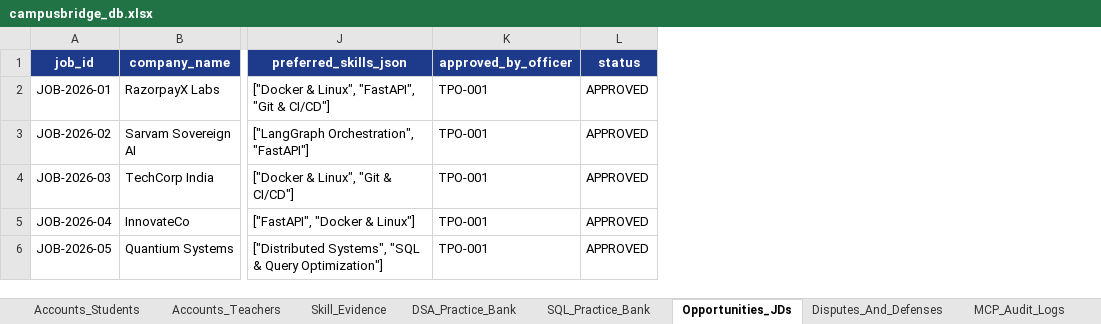
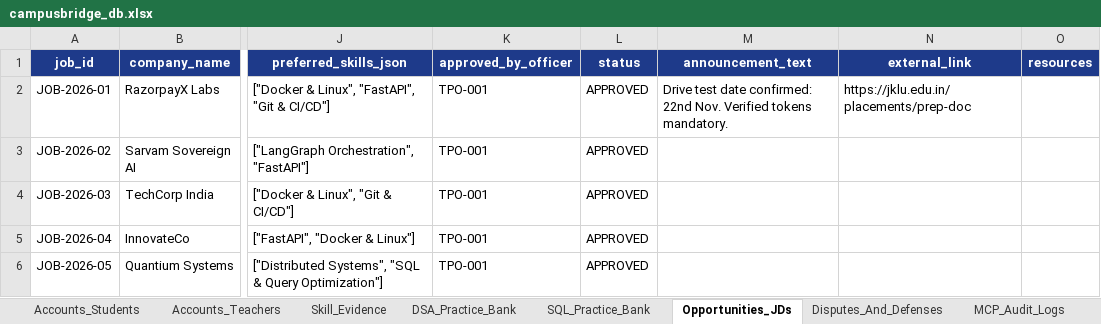
Before and after one commit to Arijeet223/jklu_campusbridge, an Excel workbook: data/campusbridge_db.xlsx, sheet Opportunities_JDs, drawn as a sheet; only a part is shown, gaps mark what is left out; values as stored, in another font and other column widths than the file's, no borders; the diff names each change by its address in the sheet, - before the commit and + after, or states it on an @@ line.

```diff
--- a/data/campusbridge_db.xlsx (sheet Opportunities_JDs)
+++ b/data/campusbridge_db.xlsx (sheet Opportunities_JDs)
+column M (announcement_text), row 2: Drive test date confirmed: 22nd Nov. Verified tokens mandatory.
+column N (external_link), row 2: https://jklu.edu.in/placements/prep-doc
+column O (resources), empty
```
Also changed, not shown: sheet Accounts_Students, sheet MCP_Audit_Logs, sheet Skill_Evidence, other sheet tabs, 57 other files.
